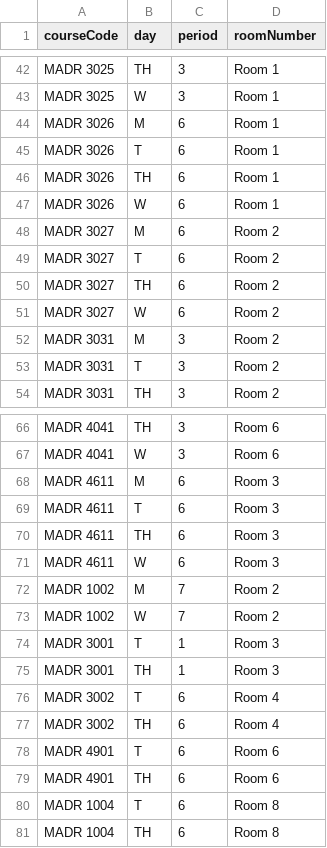
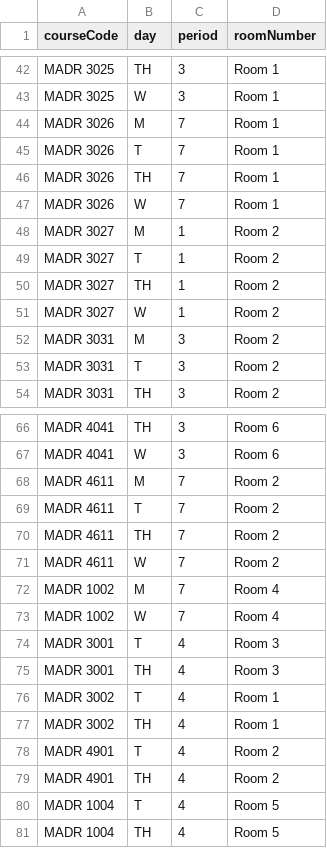
Before and after one commit to marca7162/fom-course-scheduler, a CSV file: work/output/course_room_schedule.csv, drawn as a sheet; only a part is shown, gaps mark what is left out; the diff covers the shown part only.

```diff
--- a/work/output/course_room_schedule.csv
+++ b/work/output/course_room_schedule.csv
@@ -43,10 +43,10 @@ MADR 3025,TH,3,Room 1
 MADR 3025,W,3,Room 1
-MADR 3026,M,6,Room 1
-MADR 3026,T,6,Room 1
-MADR 3026,TH,6,Room 1
-MADR 3026,W,6,Room 1
-MADR 3027,M,6,Room 2
-MADR 3027,T,6,Room 2
-MADR 3027,TH,6,Room 2
-MADR 3027,W,6,Room 2
+MADR 3026,M,7,Room 1
+MADR 3026,T,7,Room 1
+MADR 3026,TH,7,Room 1
+MADR 3026,W,7,Room 1
+MADR 3027,M,1,Room 2
+MADR 3027,T,1,Room 2
+MADR 3027,TH,1,Room 2
+MADR 3027,W,1,Room 2
 MADR 3031,M,3,Room 2
@@ -67,15 +67,15 @@ MADR 4041,TH,3,Room 6
 MADR 4041,W,3,Room 6
-MADR 4611,M,6,Room 3
-MADR 4611,T,6,Room 3
-MADR 4611,TH,6,Room 3
-MADR 4611,W,6,Room 3
-MADR 1002,M,7,Room 2
-MADR 1002,W,7,Room 2
-MADR 3001,T,1,Room 3
-MADR 3001,TH,1,Room 3
-MADR 3002,T,6,Room 4
-MADR 3002,TH,6,Room 4
-MADR 4901,T,6,Room 6
-MADR 4901,TH,6,Room 6
-MADR 1004,T,6,Room 8
-MADR 1004,TH,6,Room 8
+MADR 4611,M,7,Room 2
+MADR 4611,T,7,Room 2
+MADR 4611,TH,7,Room 2
+MADR 4611,W,7,Room 2
+MADR 1002,M,7,Room 4
+MADR 1002,W,7,Room 4
+MADR 3001,T,4,Room 3
+MADR 3001,TH,4,Room 3
+MADR 3002,T,4,Room 1
+MADR 3002,TH,4,Room 1
+MADR 4901,T,4,Room 2
+MADR 4901,TH,4,Room 2
+MADR 1004,T,4,Room 5
+MADR 1004,TH,4,Room 5
```
Also changed, not shown: 37 edited cells elsewhere in this file, work/output/student_schedule.csv, work/output/teacher_schedule.csv, 14 other files.
